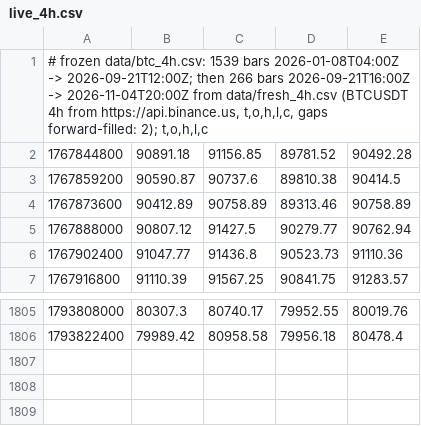
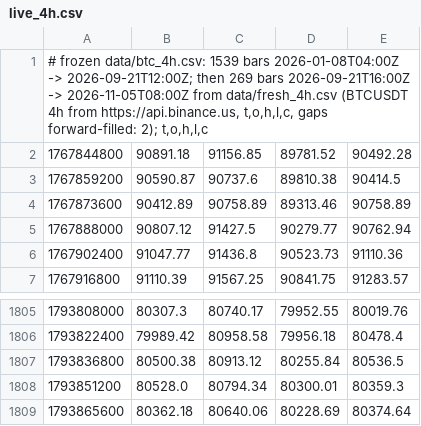
Before and after one commit to kunjancollective/troid, a CSV file: backtest/data/live_4h.csv, drawn as a sheet; only a part is shown, gaps mark what is left out.

```diff
--- a/backtest/data/live_4h.csv
+++ b/backtest/data/live_4h.csv
@@ -1,2 +1,2 @@
-"# frozen data/btc_4h.csv: 1539 bars 2026-01-08T04:00Z -> 2026-09-21T12:00Z; then 266 bars 2026-09-21T16:00Z -> 2026-11-04T20:00Z from data/fresh_4h.csv (BTCUSDT 4h from https://api.binance.us, t,o,h,l,c, gaps forward-filled: 2); t,o,h,l,c"
+"# frozen data/btc_4h.csv: 1539 bars 2026-01-08T04:00Z -> 2026-09-21T12:00Z; then 269 bars 2026-09-21T16:00Z -> 2026-11-05T08:00Z from data/fresh_4h.csv (BTCUSDT 4h from https://api.binance.us, t,o,h,l,c, gaps forward-filled: 2); t,o,h,l,c"
 1767844800,90891.18,91156.85,89781.52,90492.28
@@ -1806 +1806,4 @@
 1793822400,79989.42,80958.58,79956.18,80478.4
+1793836800,80500.38,80913.12,80255.84,80536.5
+1793851200,80528.0,80794.34,80300.01,80359.3
+1793865600,80362.18,80640.06,80228.69,80374.64
```
Also changed, not shown: backtest/runs.csv, 5 other files.
